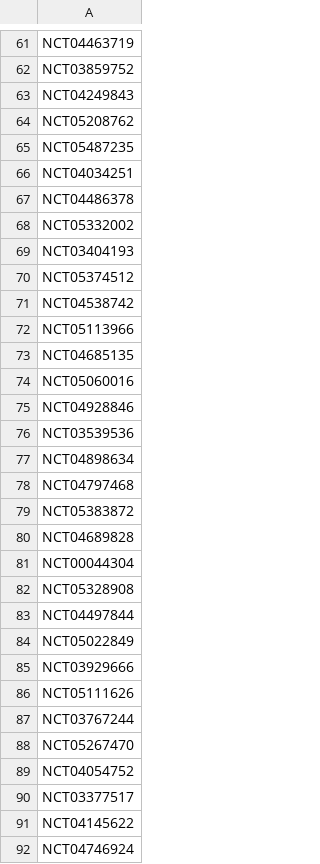
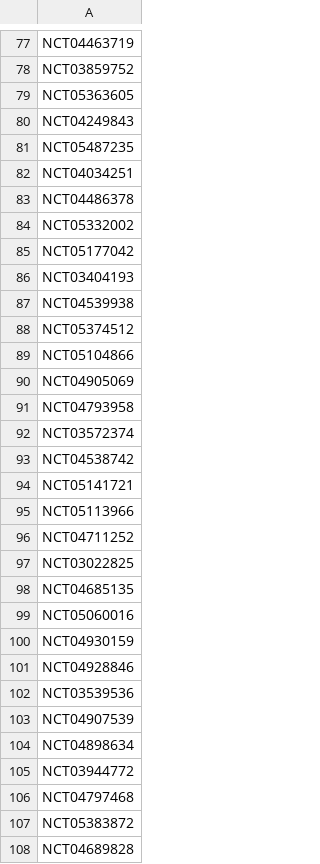
Before and after one commit to bbennett80/ClinicalTrials, a CSV file: update/last_updated.csv, drawn as a sheet; only a part is shown, gaps mark what is left out; the shorter side is filled out with more unchanged rows; the diff covers the shown part only.

```diff
--- a/update/last_updated.csv
+++ b/update/last_updated.csv
@@ -62,4 +78,4 @@ NCT04463719,
 NCT03859752,
+NCT05363605,
 NCT04249843,
-NCT05208762,
 NCT05487235,
@@ -68,11 +84,23 @@ NCT04486378,
 NCT05332002,
+NCT05177042,
 NCT03404193,
+NCT04539938,
 NCT05374512,
+NCT05104866,
+NCT04905069,
+NCT04793958,
+NCT03572374,
 NCT04538742,
+NCT05141721,
 NCT05113966,
+NCT04711252,
+NCT03022825,
 NCT04685135,
 NCT05060016,
+NCT04930159,
 NCT04928846,
 NCT03539536,
+NCT04907539,
 NCT04898634,
+NCT03944772,
 NCT04797468,
```
Also changed, not shown: 102 added rows, 1 moved row and 1 edited cell elsewhere in this file.
